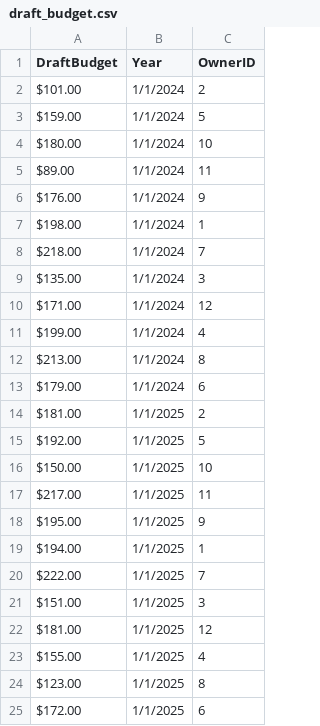
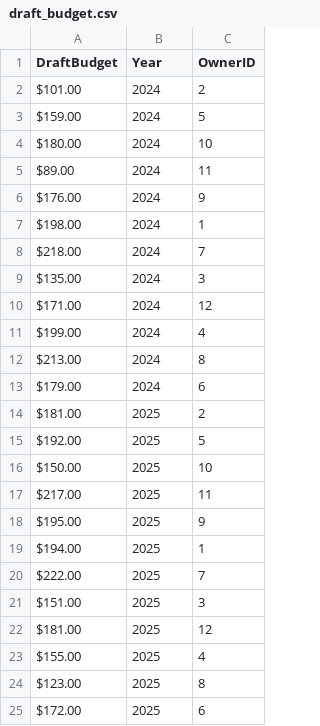
Before and after one commit to NPGrant81/fantasy-football-pi, a CSV file: backend/data/draft_budget.csv, drawn as a sheet.

Commit message:
Issue #102: data source audit + schema normalization baseline (#246)
* feat(ml): add issue #102 data audit and schema dictionary

* fix(ml): resolve issue #102 phase-2 data normalization findings

* etl/docs: address PR 246 audit portability and test feedback

```diff
--- a/backend/data/draft_budget.csv
+++ b/backend/data/draft_budget.csv
@@ -1,25 +1,25 @@
 DraftBudget,Year,OwnerID
-$101.00 ,1/1/2024,2
-$159.00 ,1/1/2024,5
-$180.00 ,1/1/2024,10
-$89.00 ,1/1/2024,11
-$176.00 ,1/1/2024,9
-$198.00 ,1/1/2024,1
-$218.00 ,1/1/2024,7
-$135.00 ,1/1/2024,3
-$171.00 ,1/1/2024,12
-$199.00 ,1/1/2024,4
-$213.00 ,1/1/2024,8
-$179.00 ,1/1/2024,6
-$181.00 ,1/1/2025,2
-$192.00 ,1/1/2025,5
-$150.00 ,1/1/2025,10
-$217.00 ,1/1/2025,11
-$195.00 ,1/1/2025,9
-$194.00 ,1/1/2025,1
-$222.00 ,1/1/2025,7
-$151.00 ,1/1/2025,3
-$181.00 ,1/1/2025,12
-$155.00 ,1/1/2025,4
-$123.00 ,1/1/2025,8
-$172.00 ,1/1/2025,6
+$101.00 ,2024,2
+$159.00 ,2024,5
+$180.00 ,2024,10
+$89.00 ,2024,11
+$176.00 ,2024,9
+$198.00 ,2024,1
+$218.00 ,2024,7
+$135.00 ,2024,3
+$171.00 ,2024,12
+$199.00 ,2024,4
+$213.00 ,2024,8
+$179.00 ,2024,6
+$181.00 ,2025,2
+$192.00 ,2025,5
+$150.00 ,2025,10
+$217.00 ,2025,11
+$195.00 ,2025,9
+$194.00 ,2025,1
+$222.00 ,2025,7
+$151.00 ,2025,3
+$181.00 ,2025,12
+$155.00 ,2025,4
+$123.00 ,2025,8
+$172.00 ,2025,6
```
Also changed, not shown: backend/data/draft_results.csv, 7 other files.
